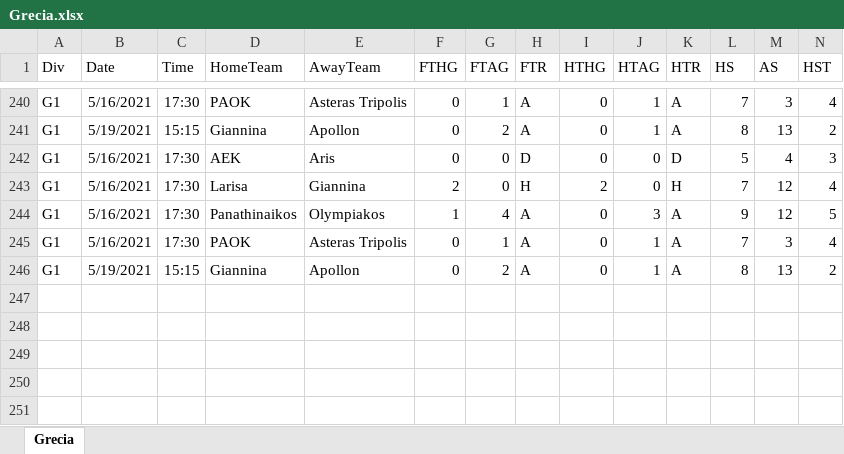
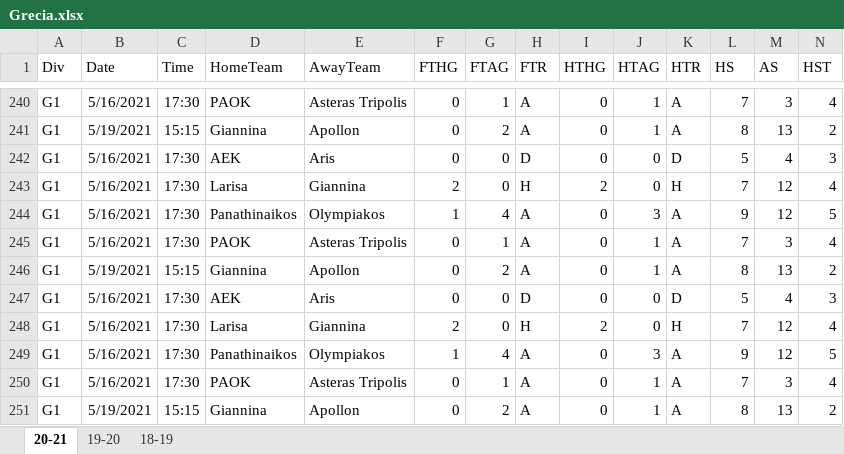
Before and after one commit to jdl997/proyecto_AED2022, an Excel workbook: Grecia.xlsx, sheet 20-21, drawn as a sheet; only a part is shown, gaps mark what is left out; values as stored, in another font and other column widths than the file's, no borders; rows hold the shown columns only; the diff names each change by its address in the sheet, - before the commit and + after, or states it on an @@ line.

```diff
--- a/Grecia.xlsx (sheet 20-21)
+++ b/Grecia.xlsx (sheet 20-21)
-sheet tab: Grecia
+sheet tab: 20-21
+sheet tab: 19-20
+sheet tab: 18-19
+row 247: G1 | 5/16/2021 | 17:30 | AEK | Aris | 0 | 0 | D | 0 | 0 | D | 5 | 4 | 3
+row 248: G1 | 5/16/2021 | 17:30 | Larisa | Giannina | 2 | 0 | H | 2 | 0 | H | 7 | 12 | 4
+row 249: G1 | 5/16/2021 | 17:30 | Panathinaikos | Olympiakos | 1 | 4 | A | 0 | 3 | A | 9 | 12 | 5
+row 250: G1 | 5/16/2021 | 17:30 | PAOK | Asteras Tripolis | 0 | 1 | A | 0 | 1 | A | 7 | 3 | 4
+row 251: G1 | 5/19/2021 | 15:15 | Giannina | Apollon | 0 | 2 | A | 0 | 1 | A | 8 | 13 | 2
```
